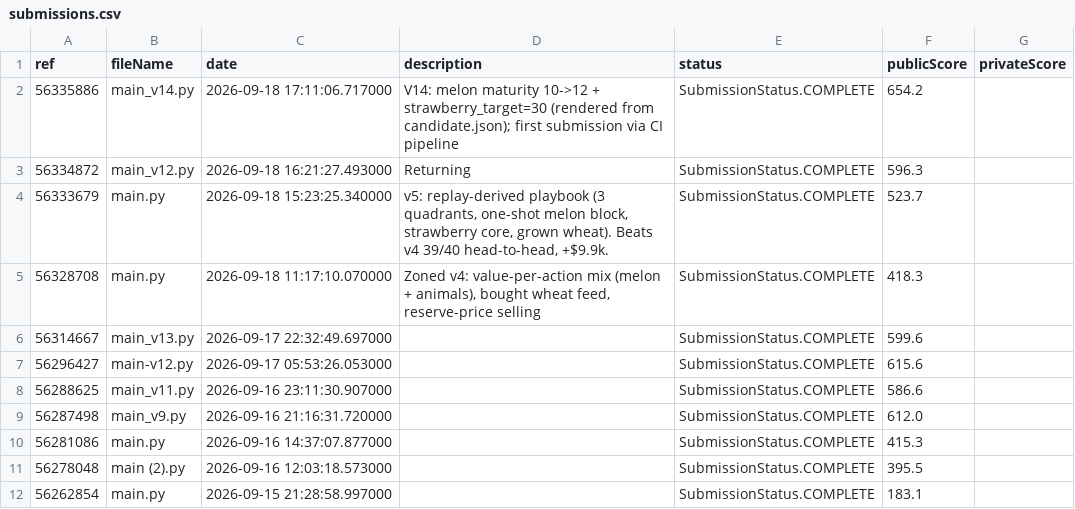
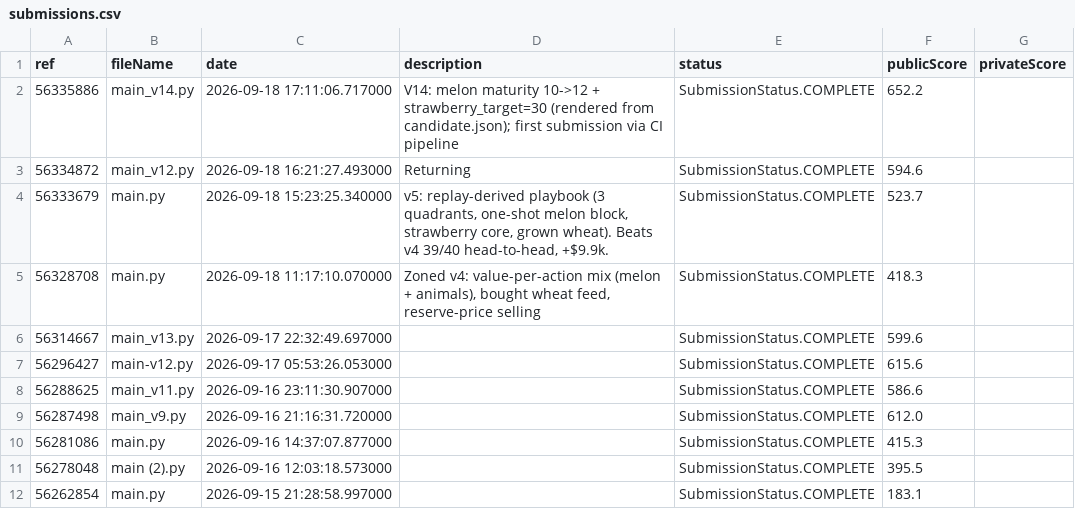
Before and after one commit to the-genius-man/kaggriculture-agent, a CSV file: analysis/feedback/submissions.csv, drawn as a sheet.

Commit message:
feedback 2026-09-19T01:54:11Z

```diff
--- a/analysis/feedback/submissions.csv
+++ b/analysis/feedback/submissions.csv
@@ -1,4 +1,4 @@
 ref,fileName,date,description,status,publicScore,privateScore
-56335886,main_v14.py,2026-09-18 17:11:06.717000,V14: melon maturity 10->12 + strawberry_target=30 (rendered from candidate.json); first submission via CI pipeline,SubmissionStatus.COMPLETE,654.2,
-56334872,main_v12.py,2026-09-18 16:21:27.493000,Returning,SubmissionStatus.COMPLETE,596.3,
+56335886,main_v14.py,2026-09-18 17:11:06.717000,V14: melon maturity 10->12 + strawberry_target=30 (rendered from candidate.json); first submission via CI pipeline,SubmissionStatus.COMPLETE,652.2,
+56334872,main_v12.py,2026-09-18 16:21:27.493000,Returning,SubmissionStatus.COMPLETE,594.6,
 56333679,main.py,2026-09-18 15:23:25.340000,"v5: replay-derived playbook (3 quadrants, one-shot melon block, strawberry core, grown wheat). Beats v4 39/40 head-to-head, +$9.9k.",SubmissionStatus.COMPLETE,523.7,
```
Also changed, not shown: 2 other files.
